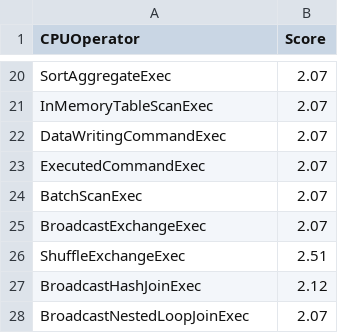
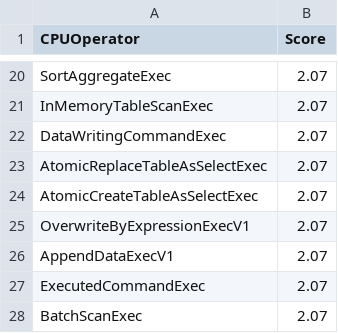
Before and after one commit to NVIDIA/spark-rapids-tools, a CSV file: core/src/main/resources/operatorsScore-emr-t4.csv, drawn as a sheet; only a part is shown, gaps mark what is left out; the shorter side is filled out with more unchanged rows.

Commit message:
Add support for AtomicCreateTableAsSelectExec
Signed-off-by: Ahmed Hussein (amahussein) <a@ahussein.me>

Fixes #881

- update the support level for existing Execs such as OverwriteByExpr,
  AppendDataExecV1, AtomicReplaceTableAsSelect
- The Op is mainly support if the provider is Delta. Otherwise, the GPU
  should fallback to CPU.
- We check if the provider is Delta by matching regex on node
  description. Ideally we should check the secondArgument of TableSpec
but we don't have an AST for that expression.
- Updates the score sheets assigning a default score as DataWritingCmd
- Fixes hardcoded exec. Before that change, all writeCMDs mapped to
  DataWringCMDExec. This code changes that behavior when the Delta
provider is satisfied.
- updates the override_supported_configs.json file

```diff
--- a/core/src/main/resources/operatorsScore-emr-t4.csv
+++ b/core/src/main/resources/operatorsScore-emr-t4.csv
@@ -22,2 +22,6 @@ InMemoryTableScanExec,2.07
 DataWritingCommandExec,2.07
+AtomicReplaceTableAsSelectExec,2.07
+AtomicCreateTableAsSelectExec,2.07
+OverwriteByExpressionExecV1,2.07
+AppendDataExecV1,2.07
 ExecutedCommandExec,2.07
```
Also changed, not shown: core/src/main/resources/operatorsScore-onprem-a100.csv, core/src/main/resources/supportedExecs.csv, 9 other files.
